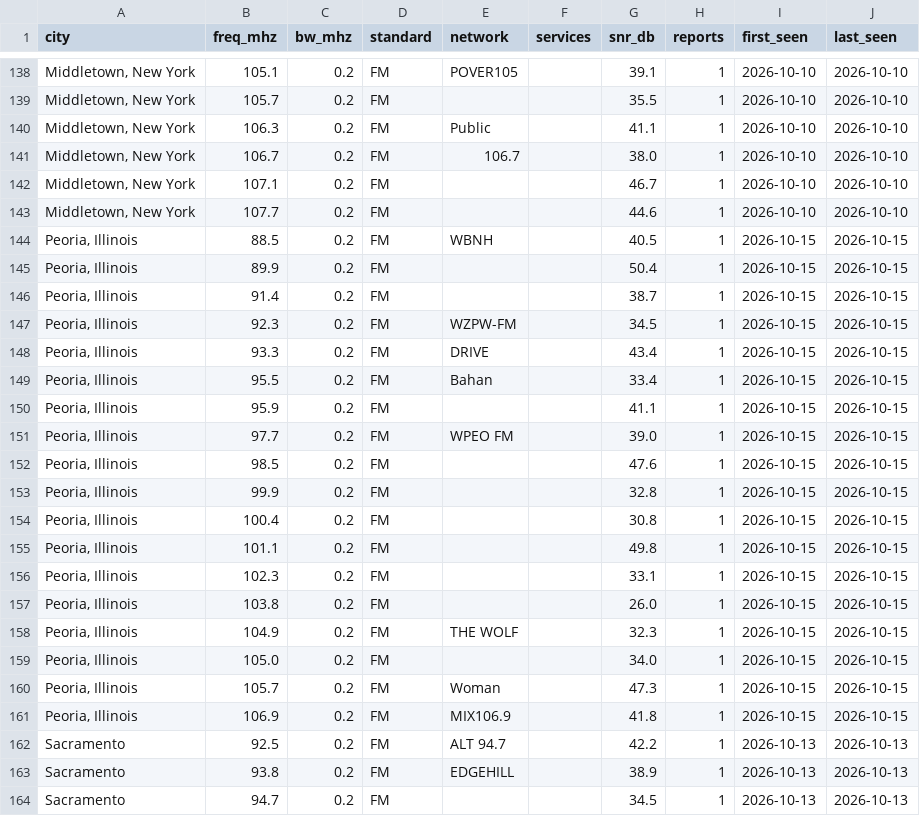
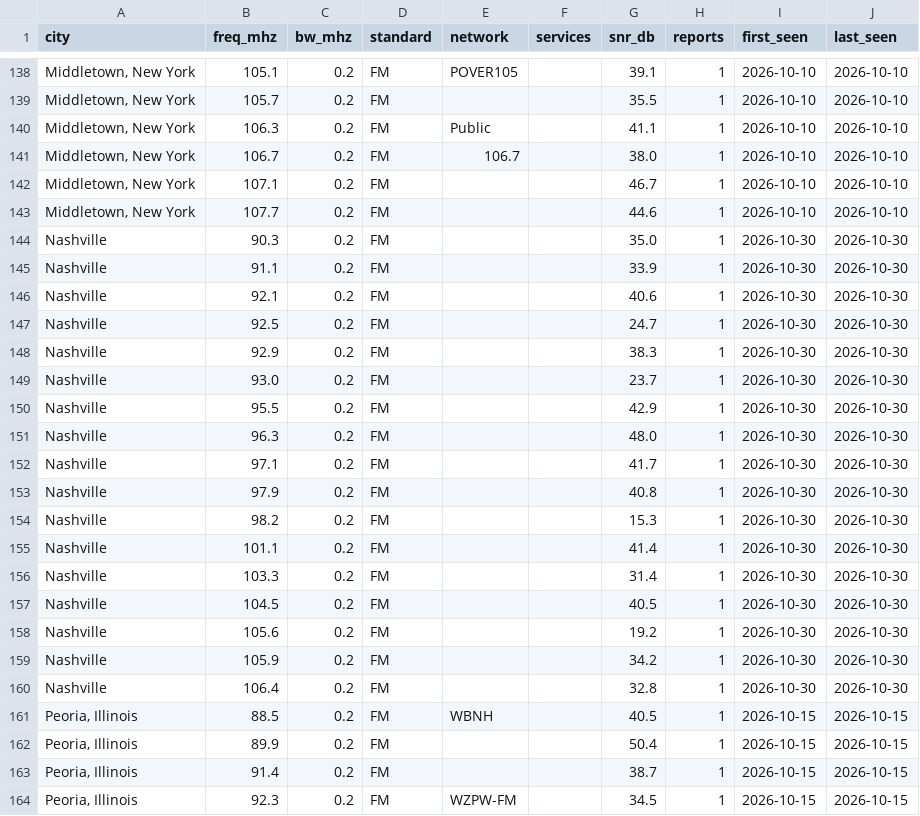
Before and after one commit to adswill/OnAir-channels, a CSV file: fm/US.csv, drawn as a sheet; only a part is shown, gaps mark what is left out; the shorter side is filled out with more unchanged rows; the diff names each change by its address in the sheet, - before the commit and + after, or states it on an @@ line.

```diff
--- a/fm/US.csv
+++ b/fm/US.csv
+row 144: Nashville | 90.3 | 0.2 | FM |  |  | 35.0 | 1 | 2026-10-30 | 2026-10-30
+row 145: Nashville | 91.1 | 0.2 | FM |  |  | 33.9 | 1 | 2026-10-30 | 2026-10-30
+row 146: Nashville | 92.1 | 0.2 | FM |  |  | 40.6 | 1 | 2026-10-30 | 2026-10-30
+row 147: Nashville | 92.5 | 0.2 | FM |  |  | 24.7 | 1 | 2026-10-30 | 2026-10-30
+row 148: Nashville | 92.9 | 0.2 | FM |  |  | 38.3 | 1 | 2026-10-30 | 2026-10-30
+row 149: Nashville | 93.0 | 0.2 | FM |  |  | 23.7 | 1 | 2026-10-30 | 2026-10-30
+row 150: Nashville | 95.5 | 0.2 | FM |  |  | 42.9 | 1 | 2026-10-30 | 2026-10-30
+row 151: Nashville | 96.3 | 0.2 | FM |  |  | 48.0 | 1 | 2026-10-30 | 2026-10-30
+row 152: Nashville | 97.1 | 0.2 | FM |  |  | 41.7 | 1 | 2026-10-30 | 2026-10-30
+row 153: Nashville | 97.9 | 0.2 | FM |  |  | 40.8 | 1 | 2026-10-30 | 2026-10-30
+row 154: Nashville | 98.2 | 0.2 | FM |  |  | 15.3 | 1 | 2026-10-30 | 2026-10-30
+row 155: Nashville | 101.1 | 0.2 | FM |  |  | 41.4 | 1 | 2026-10-30 | 2026-10-30
+row 156: Nashville | 103.3 | 0.2 | FM |  |  | 31.4 | 1 | 2026-10-30 | 2026-10-30
+row 157: Nashville | 104.5 | 0.2 | FM |  |  | 40.5 | 1 | 2026-10-30 | 2026-10-30
+row 158: Nashville | 105.6 | 0.2 | FM |  |  | 19.2 | 1 | 2026-10-30 | 2026-10-30
+row 159: Nashville | 105.9 | 0.2 | FM |  |  | 34.2 | 1 | 2026-10-30 | 2026-10-30
+row 160: Nashville | 106.4 | 0.2 | FM |  |  | 32.8 | 1 | 2026-10-30 | 2026-10-30
```
